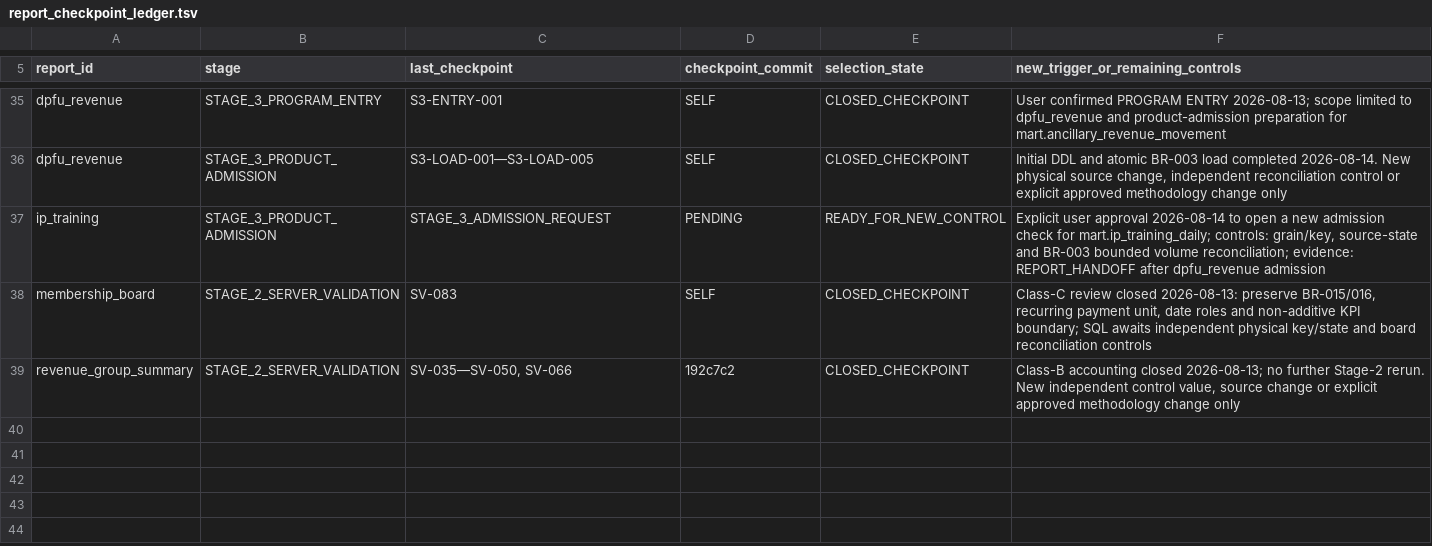
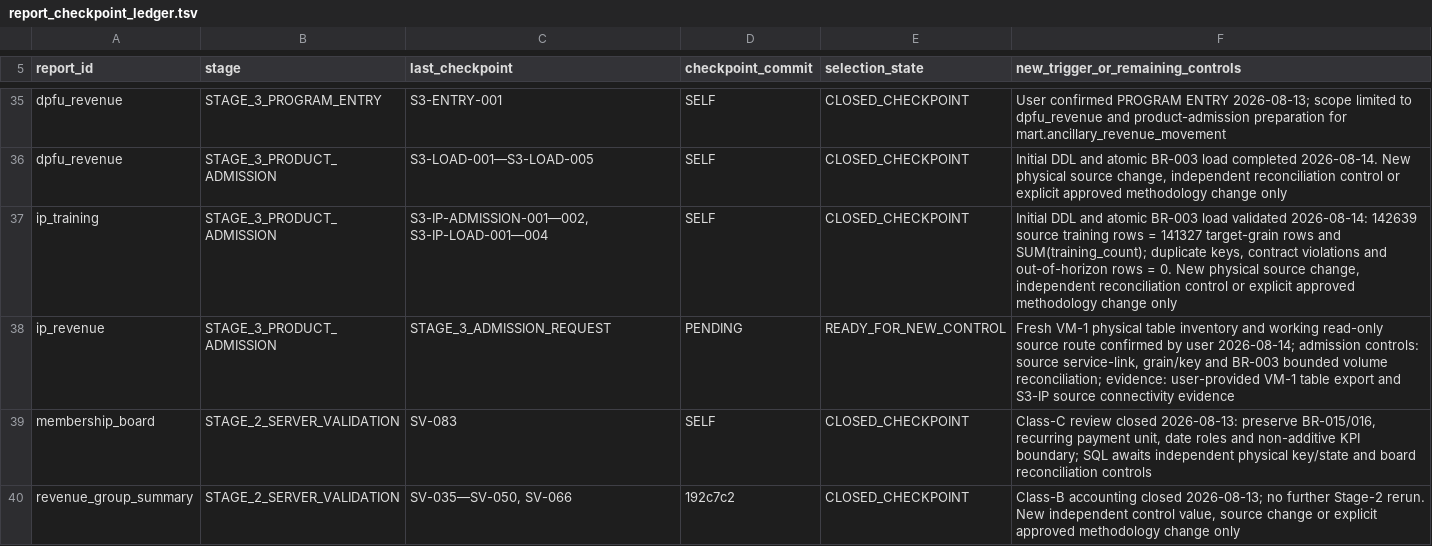
Before and after one commit to ilvkalinin/1c_to_powerBi, a TSV file: .agents/report_checkpoint_ledger.tsv, drawn as a sheet; only a part is shown, gaps mark what is left out.

Commit message:
feat(ip-training): load and validate training mart

```diff
--- a/.agents/report_checkpoint_ledger.tsv
+++ b/.agents/report_checkpoint_ledger.tsv
@@ -36,3 +36,4 @@ dpfu_revenue	STAGE_3_PROGRAM_ENTRY	S3-ENTRY-001	SELF	CLOSED_CHECKPOINT	User conf
 dpfu_revenue	STAGE_3_PRODUCT_ADMISSION	S3-LOAD-001—S3-LOAD-005	SELF	CLOSED_CHECKPOINT	Initial DDL and atomic BR-003 load completed 2026-08-14. New physical source change, independent reconciliation control or explicit approved methodology change only
-ip_training	STAGE_3_PRODUCT_ADMISSION	STAGE_3_ADMISSION_REQUEST	PENDING	READY_FOR_NEW_CONTROL	Explicit user approval 2026-08-14 to open a new admission check for mart.ip_training_daily; controls: grain/key, source-state and BR-003 bounded volume reconciliation; evidence: REPORT_HANDOFF after dpfu_revenue admission
+ip_training	STAGE_3_PRODUCT_ADMISSION	S3-IP-ADMISSION-001—002, S3-IP-LOAD-001—004	SELF	CLOSED_CHECKPOINT	Initial DDL and atomic BR-003 load validated 2026-08-14: 142639 source training rows = 141327 target-grain rows and SUM(training_count); duplicate keys, contract violations and out-of-horizon rows = 0. New physical source change, independent reconciliation control or explicit approved methodology change only
+ip_revenue	STAGE_3_PRODUCT_ADMISSION	STAGE_3_ADMISSION_REQUEST	PENDING	READY_FOR_NEW_CONTROL	Fresh VM-1 physical table inventory and working read-only source route confirmed by user 2026-08-14; admission controls: source service-link, grain/key and BR-003 bounded volume reconciliation; evidence: user-provided VM-1 table export and S3-IP source connectivity evidence
 membership_board	STAGE_2_SERVER_VALIDATION	SV-083	SELF	CLOSED_CHECKPOINT	Class-C review closed 2026-08-13: preserve BR-015/016, recurring payment unit, date roles and non-additive KPI boundary; SQL awaits independent physical key/state and board reconciliation controls
```
Also changed, not shown: .agents/active_package.tsv, 9 other files.
